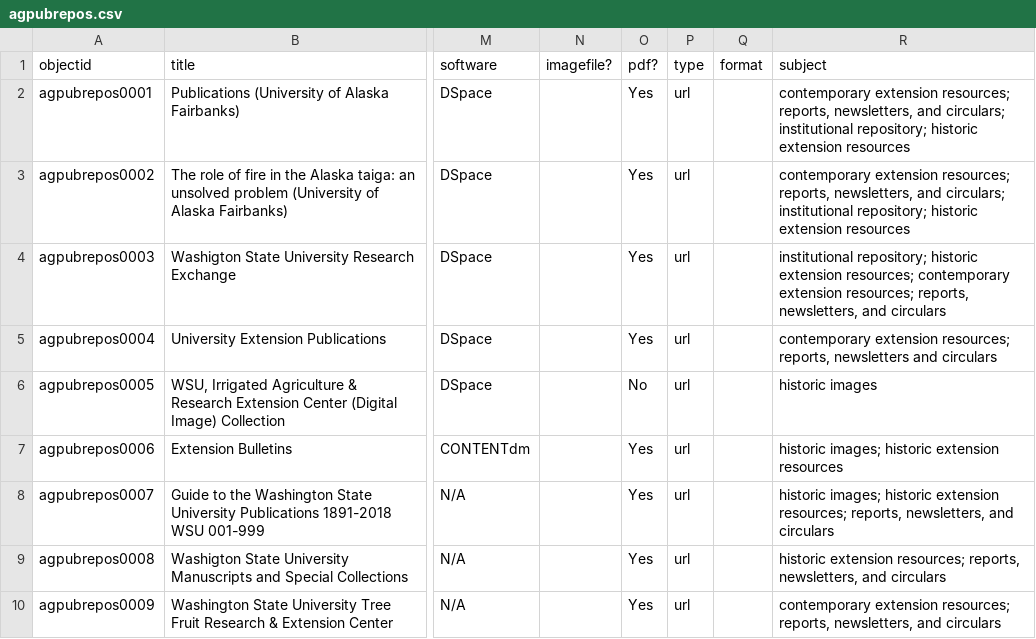
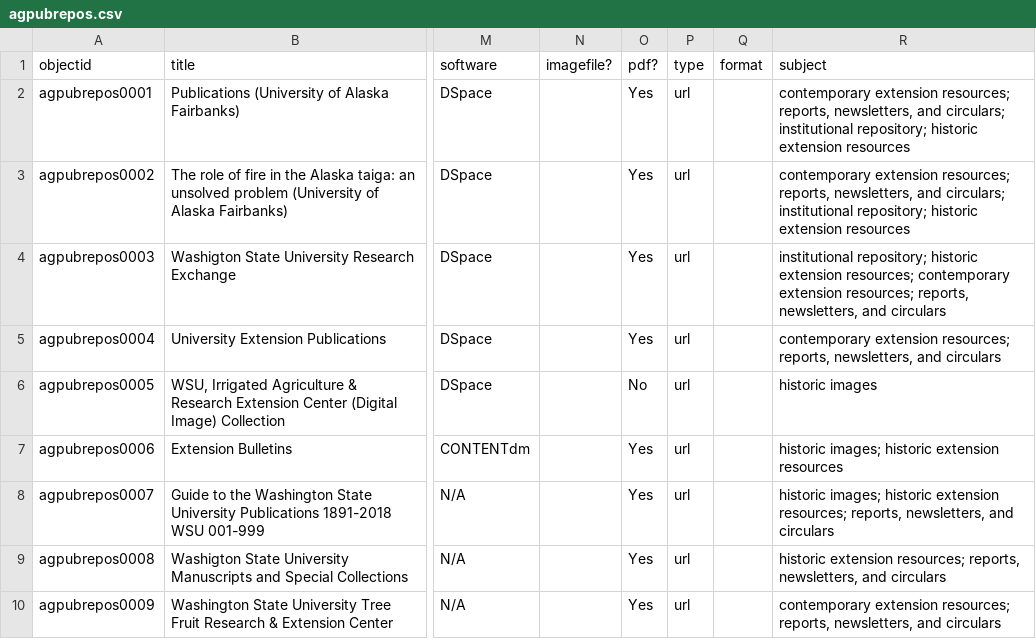
Before and after one commit to davidluftig/agnic_hist_doc, a CSV file: assets/agpubrepos.csv, drawn as a sheet; only a part is shown, gaps mark what is left out; the diff names each change by its address in the sheet, - before the commit and + after, or states it on an @@ line.

Commit message:
Add files via upload

```diff
--- a/assets/agpubrepos.csv
+++ b/assets/agpubrepos.csv
-R5 (subject): …resources; reports, newsletters and circulars
+R5 (subject): …resources; reports, newsletters, and circulars
```
